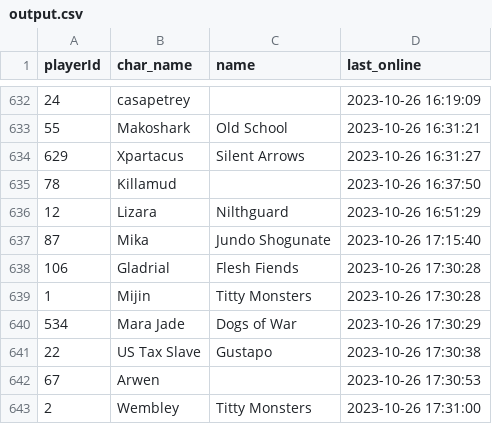
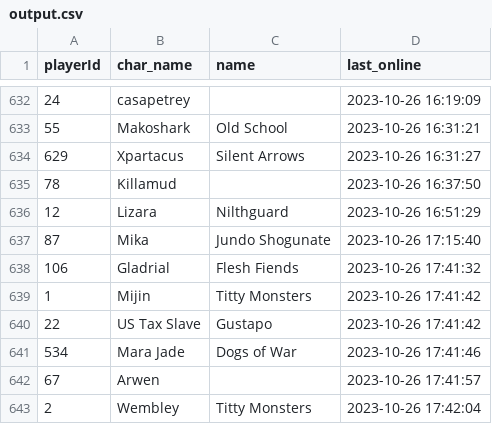
Before and after one commit to Mijin1/Logins, a CSV file: output.csv, drawn as a sheet; only a part is shown, gaps mark what is left out.

Commit message:
Update data

```diff
--- a/output.csv
+++ b/output.csv
@@ -637,7 +637,7 @@ playerId,char_name,name,last_online
 87,Mika,Jundo Shogunate,2023-10-26 17:15:40
-106,Gladrial,Flesh Fiends,2023-10-26 17:30:28
-1,Mijin,Titty Monsters,2023-10-26 17:30:28
-534,Mara Jade,Dogs of War,2023-10-26 17:30:29
-22,US Tax Slave,Gustapo,2023-10-26 17:30:38
-67,Arwen,,2023-10-26 17:30:53
-2,Wembley,Titty Monsters,2023-10-26 17:31:00
+106,Gladrial,Flesh Fiends,2023-10-26 17:41:32
+1,Mijin,Titty Monsters,2023-10-26 17:41:42
+22,US Tax Slave,Gustapo,2023-10-26 17:41:42
+534,Mara Jade,Dogs of War,2023-10-26 17:41:46
+67,Arwen,,2023-10-26 17:41:57
+2,Wembley,Titty Monsters,2023-10-26 17:42:04
```
